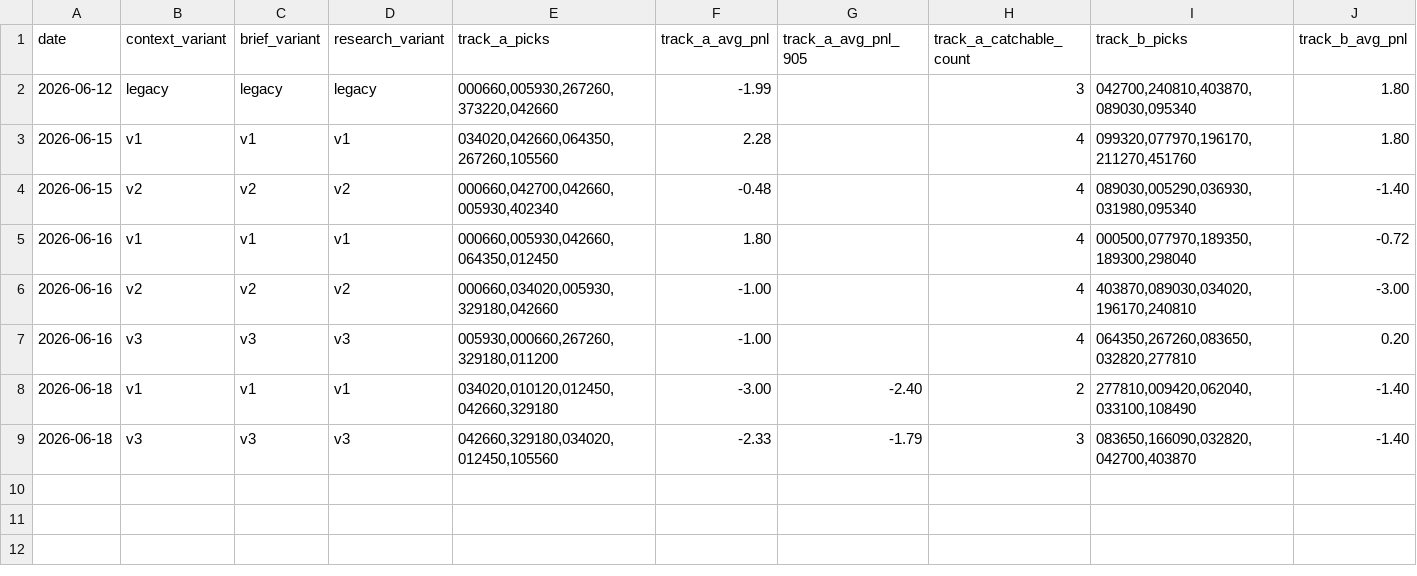
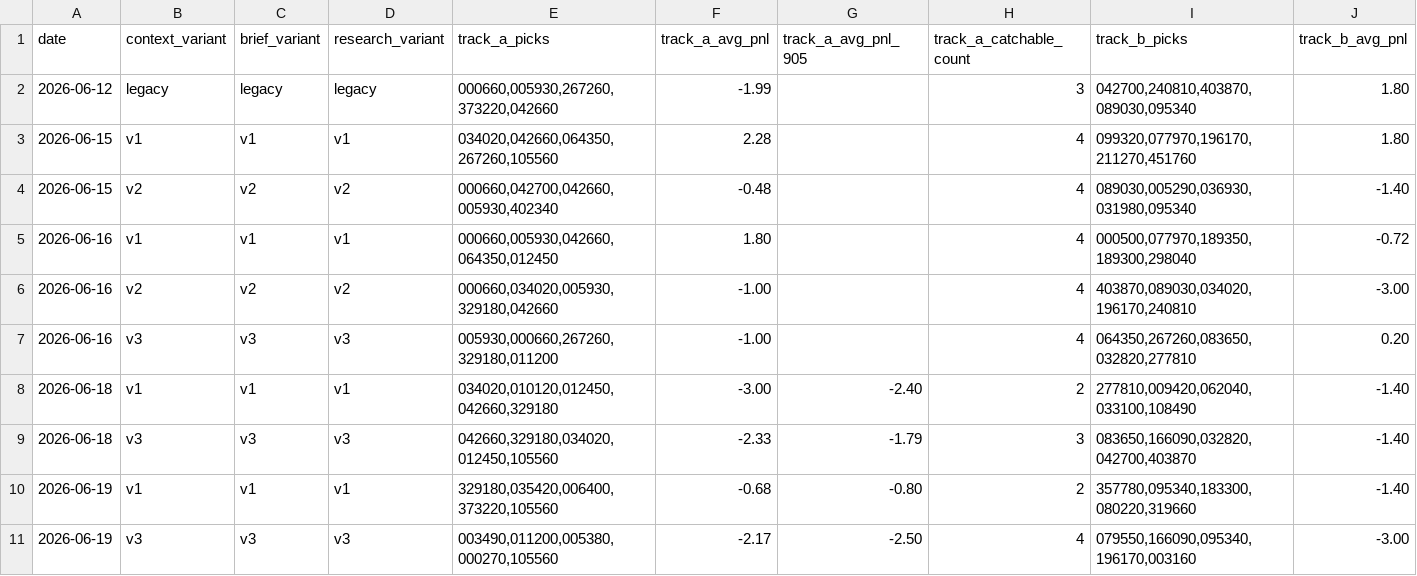
Before and after one commit to seungjun-green/stock-day-trader-agent, a CSV file: korean/data/variant_performance.csv, drawn as a sheet; only a part is shown; rows hold the shown columns only; the diff names each change by its address in the sheet, - before the commit and + after, or states it on an @@ line.

```diff
--- a/korean/data/variant_performance.csv
+++ b/korean/data/variant_performance.csv
+row 10: 2026-06-19 | v1 | v1 | v1 | 329180,035420,006400,373220,105560 | -0.68 | -0.80 | 2 | 357780,095340,183300,080220,319660 | -1.40
+row 11: 2026-06-19 | v3 | v3 | v3 | 003490,011200,005380,000270,105560 | -2.17 | -2.50 | 4 | 079550,166090,095340,196170,003160 | -3.00
```
Also changed, not shown: korean/data/market_history.csv, 10 other files.
